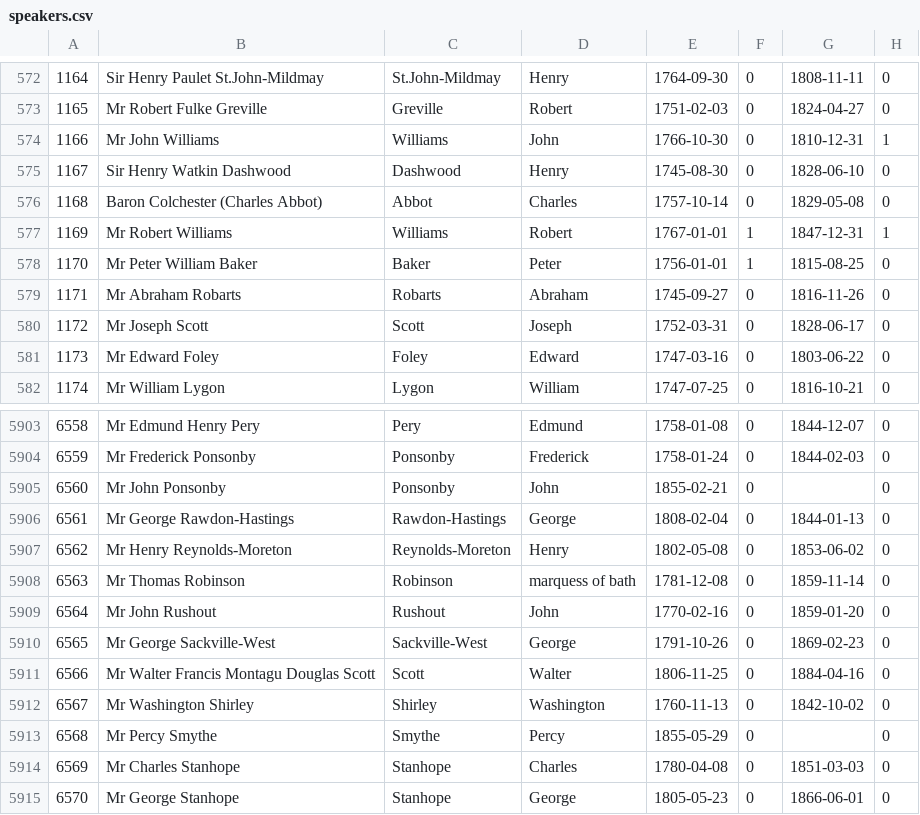
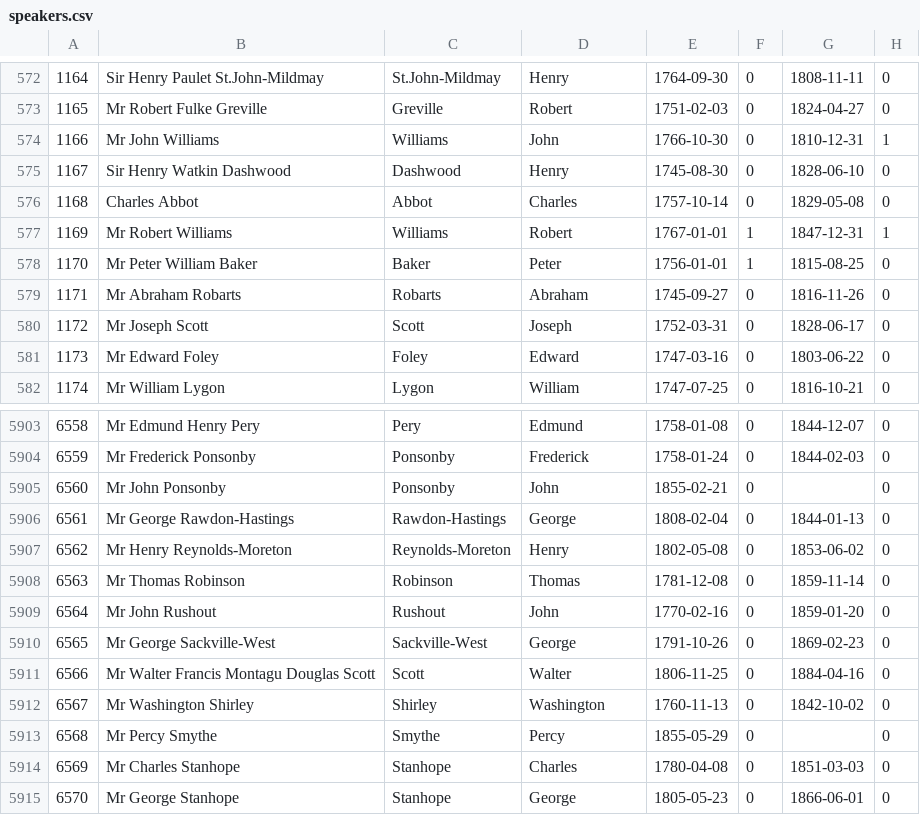
Before and after one commit to stephbuon/hansard-speakers, a CSV file: data/mps/speakers-names/speakers.csv, drawn as a sheet; only a part is shown, gaps mark what is left out; the diff covers the shown part only; the diff names each change by its address in the sheet, - before the commit and + after, or states it on an @@ line.

```diff
--- a/data/mps/speakers-names/speakers.csv
+++ b/data/mps/speakers-names/speakers.csv
-B576: Baron Colchester (Charles Abbot)
+B576: Charles Abbot
-D5908: marquess of bath
+D5908: Thomas
```
Also changed, not shown: 3 added rows, 1 removed row and 6 edited cells elsewhere in this file, 4 other files.
